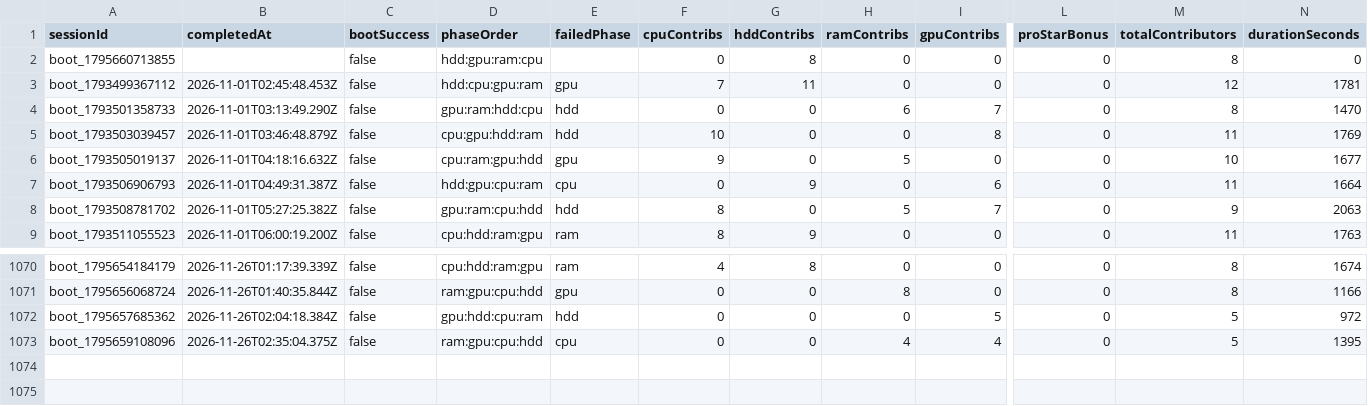
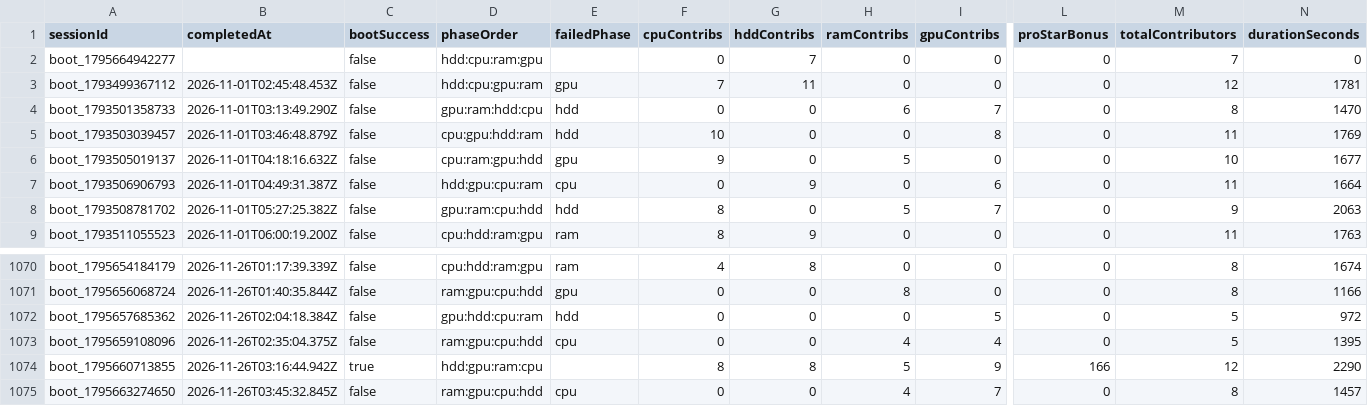
Before and after one commit to zosky/zoskyCube-archive, a CSV file: data/bootloop-sessions-2026-11.csv, drawn as a sheet; only a part is shown, gaps mark what is left out; rows hold the shown columns only; the diff names each change by its address in the sheet, - before the commit and + after, or states it on an @@ line.

```diff
--- a/data/bootloop-sessions-2026-11.csv
+++ b/data/bootloop-sessions-2026-11.csv
-A2 (sessionId): boot_1795660713855
+A2 (sessionId): boot_1795664942277
-D2 (phaseOrder): hdd:gpu:ram:cpu
+D2 (phaseOrder): hdd:cpu:ram:gpu
-G2 (hddContribs): 8
+G2 (hddContribs): 7
-M2 (totalContributors): 8
+M2 (totalContributors): 7
+row 1074: boot_1795660713855 | 2026-11-26T03:16:44.942Z | true | hdd:gpu:ram:cpu |  | 8 | 8 | 5 | 9 | 166 | 12 | 2290
+row 1075: boot_1795663274650 | 2026-11-26T03:45:32.845Z | false | ram:gpu:cpu:hdd | cpu | 0 | 0 | 4 | 7 | 0 | 8 | 1457
```
Also changed, not shown: data/bootloop-handouts-2026-11.csv, data/gauntlet-votes-2026-11.csv, 4 other files.
